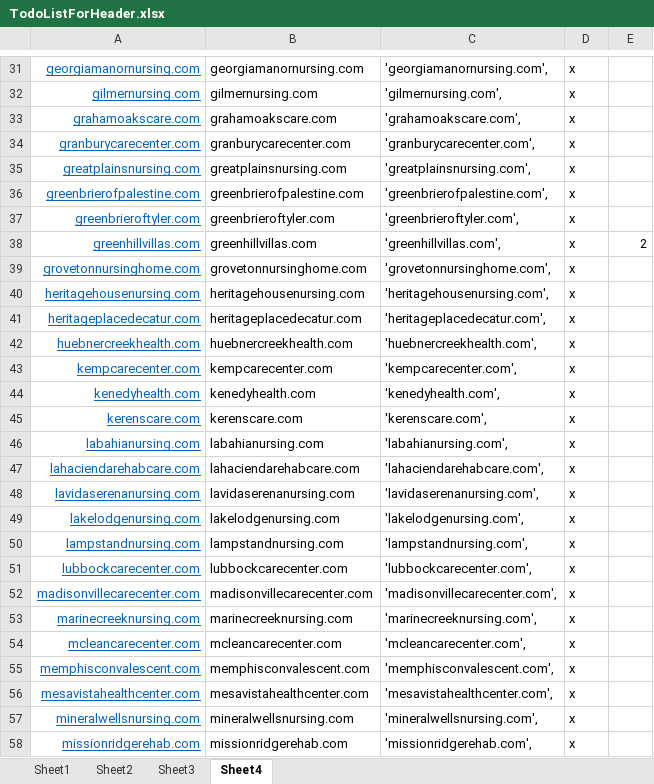
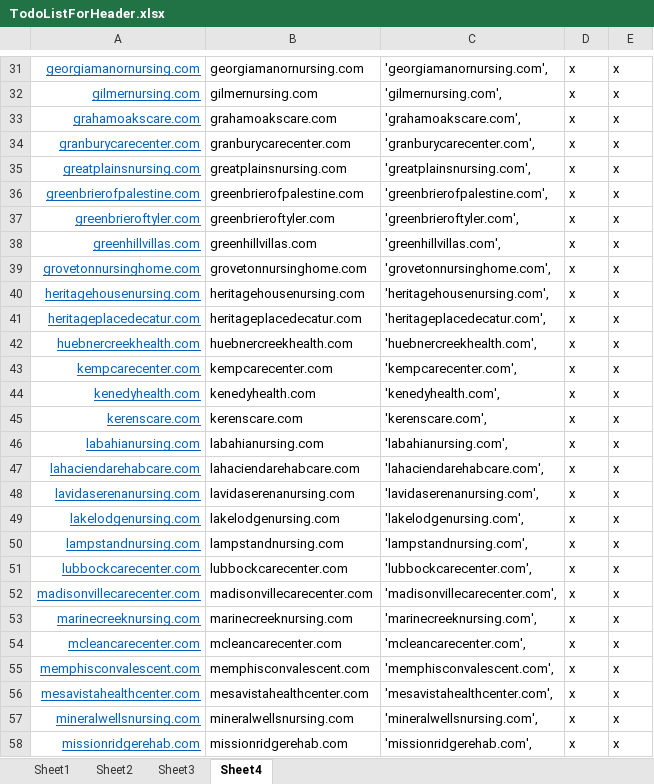
Before and after one commit to jin3lee/puppeteer-teleos, an Excel workbook: TodoListForHeader.xlsx, sheet Sheet4, drawn as a sheet; only a part is shown, gaps mark what is left out; values as stored, in another font and other column widths than the file's, no borders; the diff covers the shown part only; the diff names each change by its address in the sheet, - before the commit and + after, or states it on an @@ line.

```diff
--- a/TodoListForHeader.xlsx (sheet Sheet4)
+++ b/TodoListForHeader.xlsx (sheet Sheet4)
-E31:E37: (empty)
+E31:E37: x
-E38: 2
+E38: x
-E39:E58: (empty)
+E39:E58: x
```
Also changed, not shown: 62 edited cells elsewhere in this sheet, 1 other file.
